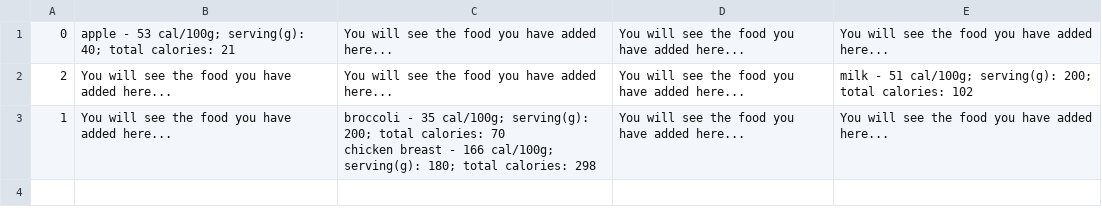
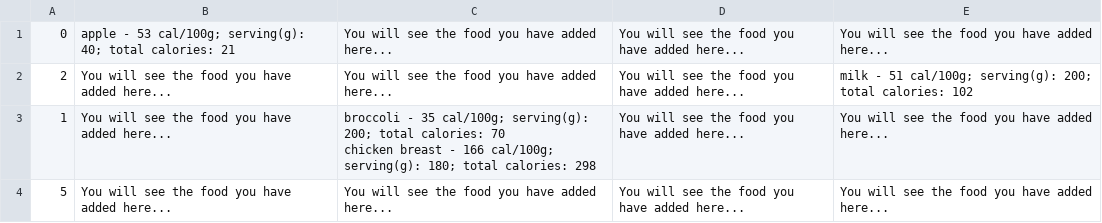
Before and after one commit to win20/fittrack-team-3.08, a CSV file: food.csv, drawn as a sheet.

```diff
--- a/food.csv
+++ b/food.csv
@@ -7 +7,2 @@ chicken breast - 166 cal/100g; serving(g): 180; total calories: 298
 ","You will see the food you have added here...","You will see the food you have added here..."
+"5","You will see the food you have added here...","You will see the food you have added here...","You will see the food you have added here...","You will see the food you have added here..."
```
Also changed, not shown: passAndSalt.csv, users.csv, 5 other files.
